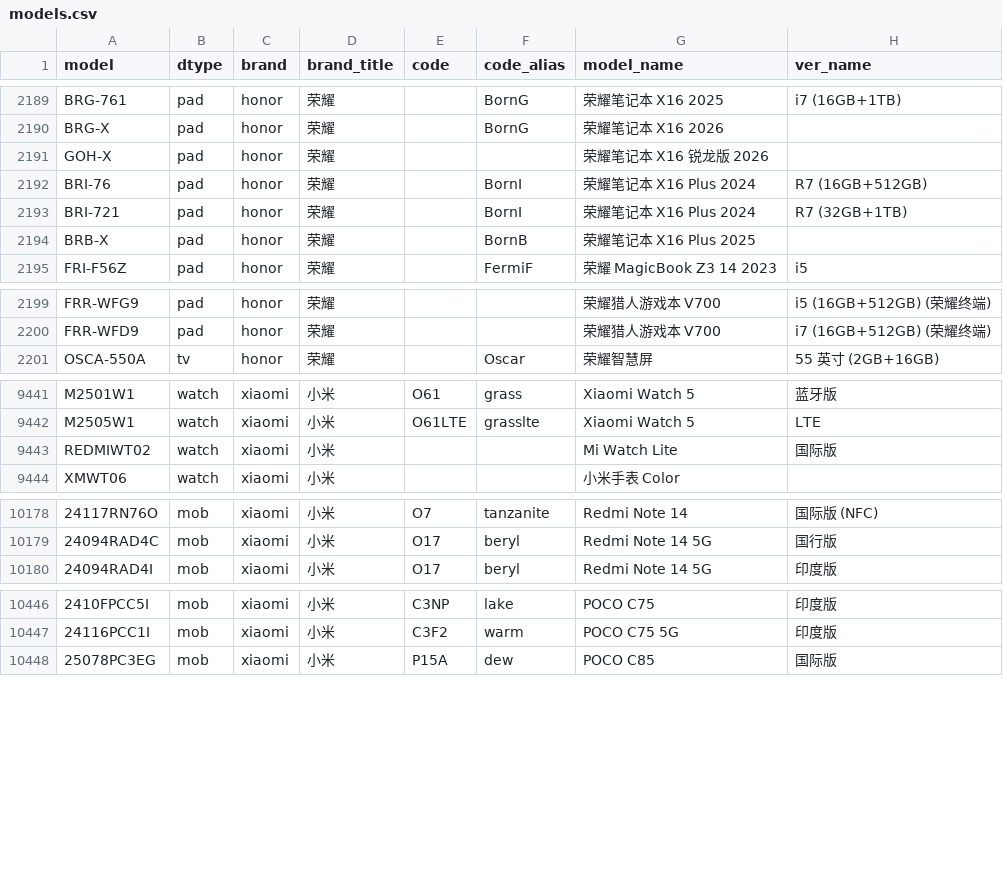
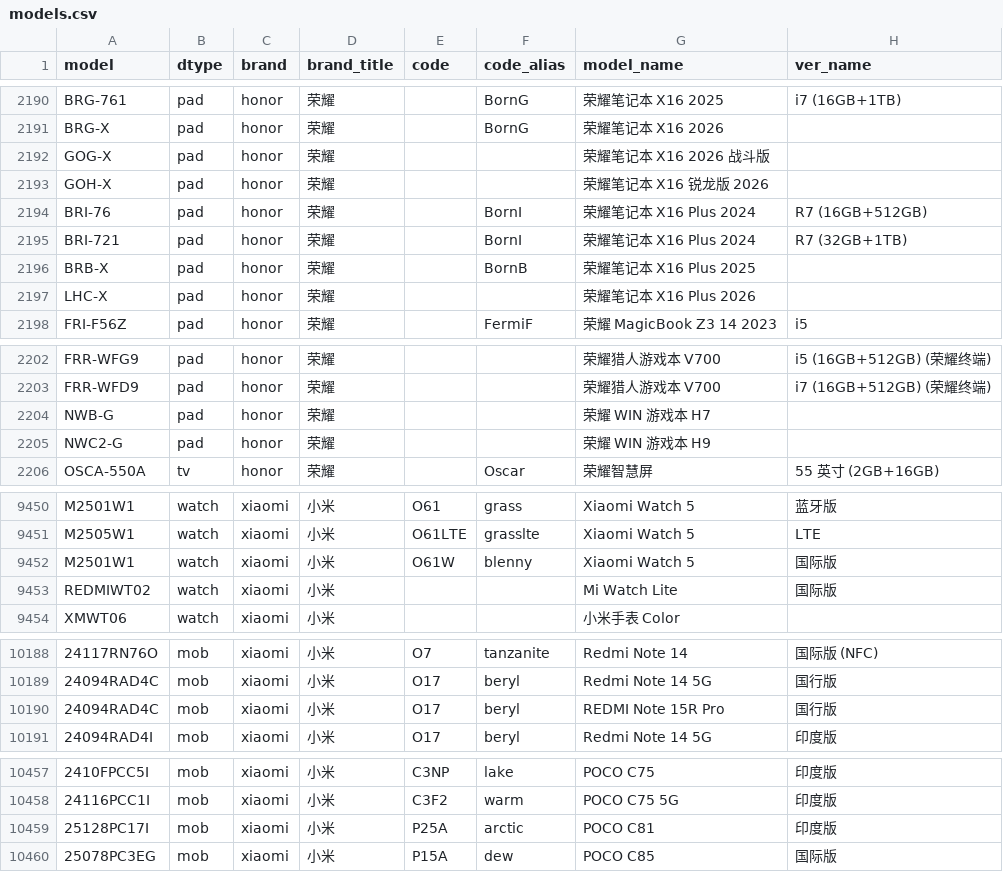
Before and after one commit to ITxiao6666/MobileModels-csv, a CSV file: models.csv, drawn as a sheet; only a part is shown, gaps mark what is left out; the diff covers the shown part only; the diff names each change by its address in the sheet, - before the commit and + after, or states it on an @@ line.

Commit message:
Sync with MobileModels 5f94a0dc60606973db02234e5d6ff83962e78110

```diff
--- a/models.csv
+++ b/models.csv
+row 2192: GOG-X | pad | honor | 荣耀 |  |  | 荣耀笔记本 X16 2026 战斗版
+row 2197: LHC-X | pad | honor | 荣耀 |  |  | 荣耀笔记本 X16 Plus 2026
+row 2204: NWB-G | pad | honor | 荣耀 |  |  | 荣耀 WIN 游戏本 H7
+row 2205: NWC2-G | pad | honor | 荣耀 |  |  | 荣耀 WIN 游戏本 H9
+row 9452: M2501W1 | watch | xiaomi | 小米 | O61W | blenny | Xiaomi Watch 5 | 国际版
+row 10190: 24094RAD4C | mob | xiaomi | 小米 | O17 | beryl | REDMI Note 15R Pro | 国行版
+row 10459: 25128PC17I | mob | xiaomi | 小米 | P25A | arctic | POCO C81 | 印度版
```
Also changed, not shown: 8 added rows and 3 edited cells elsewhere in this file, 1 other file.
